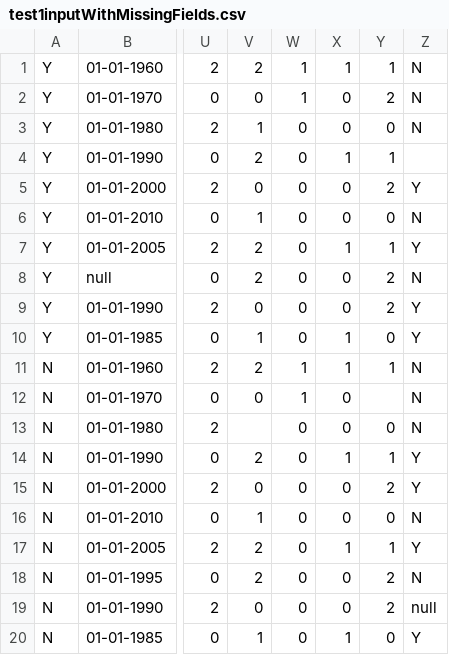
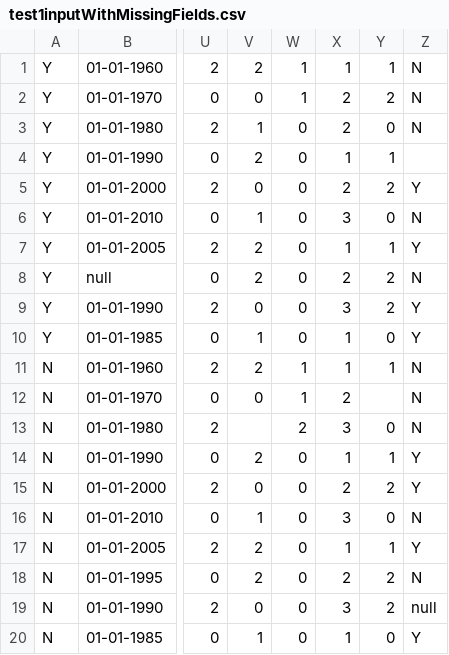
Before and after one commit to ministryofjustice/oasys-cypress-test, a CSV file: cypress/support/ogrs/data/test1inputWithMissingFields.csv, drawn as a sheet; only a part is shown, gaps mark what is left out; the diff names each change by its address in the sheet, - before the commit and + after, or states it on an @@ line.

```diff
--- a/cypress/support/ogrs/data/test1inputWithMissingFields.csv
+++ b/cypress/support/ogrs/data/test1inputWithMissingFields.csv
-X2:X3: 0
+X2:X3: 2
-X5: 0
+X5: 2
-X6: 0
+X6: 3
-X8: 0
+X8: 2
-X9: 0
+X9: 3
-X12: 0
+X12: 2
-W13: 0
+W13: 2
-X13: 0
+X13: 3
-X15: 0
+X15: 2
-X16: 0
+X16: 3
-X18: 0
+X18: 2
-X19: 0
+X19: 3
```
Also changed, not shown: cypress/support/ogrs/data/test1input.csv, 5 other files.
